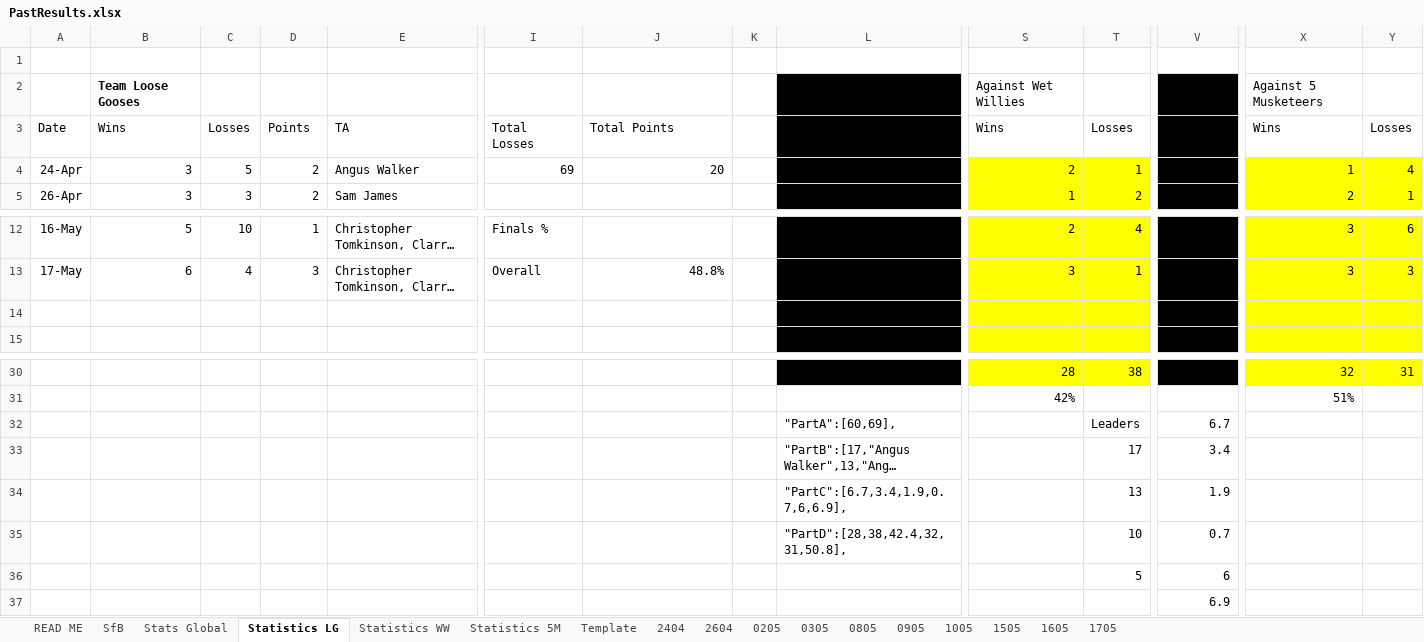
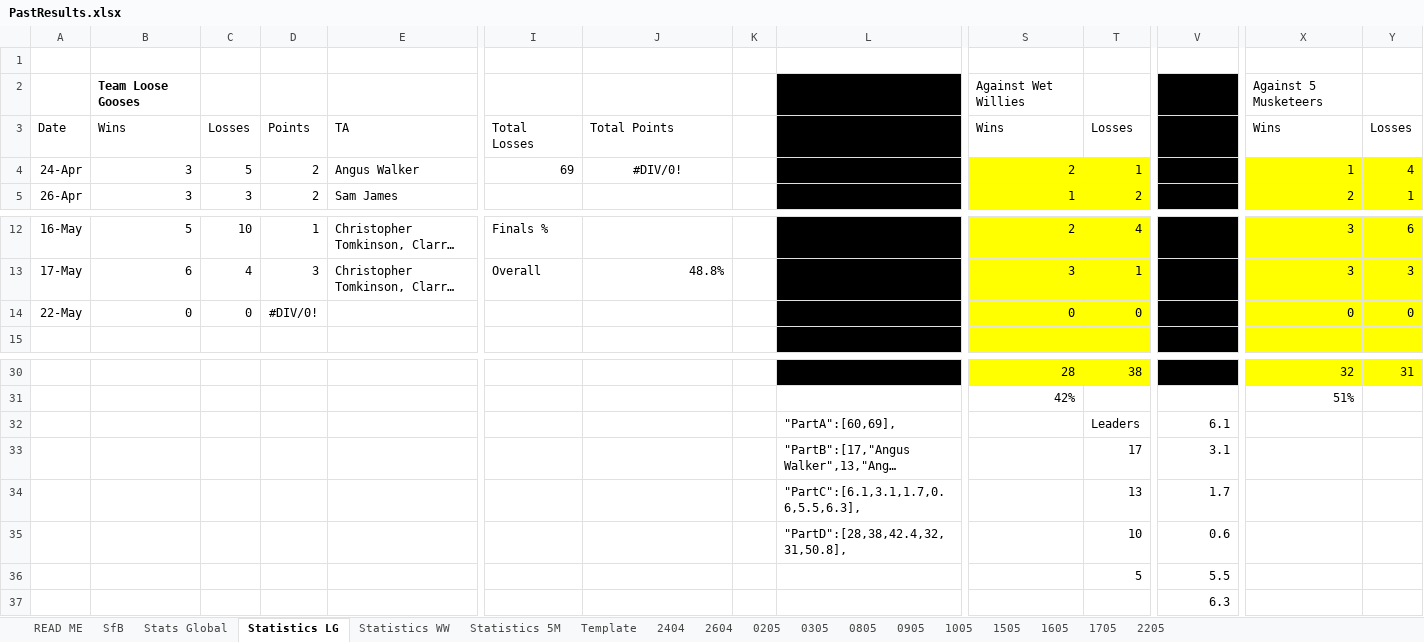
Before and after one commit to KingGoose20/TLTBO, an Excel workbook: Other Files/PastResults.xlsx, sheet Statistics LG, drawn as a sheet; only a part is shown, gaps mark what is left out; long unchanged cells end in …; values as stored, in another font and other column widths than the file's, no borders; conditional formats and table styles not drawn; the diff names each change by its address in the sheet, - before the commit and + after, or states it on an @@ line.

```diff
--- a/Other Files/PastResults.xlsx (sheet Statistics LG)
+++ b/Other Files/PastResults.xlsx (sheet Statistics LG)
+sheet tab: 2205
-J4 (Total Points): 20
+J4 (Total Points): #DIV/0!
-J4 alignment: right
+J4 alignment: center
-A14 (Date): (empty)
+A14 (Date): 22-May
-B14 (Wins): (empty)
+B14 (Wins): 0
-C14 (Losses): (empty)
+C14 (Losses): 0
-D14 (Points): (empty)
+D14 (Points): #DIV/0!
-S14 (Wins): (empty)
+S14 (Wins): 0
-T14 (Losses): (empty)
+T14 (Losses): 0
-X14 (Wins): (empty)
+X14 (Wins): 0
-Y14 (Losses): (empty)
+Y14 (Losses): 0
-V32 (Our Worst): 6.7
+V32 (Our Worst): 6.1
-V33 (Our Worst): 3.4
+V33 (Our Worst): 3.1
-L34 (Angus): "PartC":[6.7,3.4,1.9,0.7,6,6.9],
+L34 (Angus): "PartC":[6.1,3.1,1.7,0.6,5.5,6.3],
-V34 (Our Worst): 1.9
+V34 (Our Worst): 1.7
-V35 (Our Worst): 0.7
+V35 (Our Worst): 0.6
-V36 (Our Worst): 6
+V36 (Our Worst): 5.5
-V37 (Our Worst): 6.9
+V37 (Our Worst): 6.3
```
Also changed, not shown: sheet Stats Global, sheet Statistics 5M, sheet Statistics WW, formulas that keep their value, charts or pictures, 8 other files.
